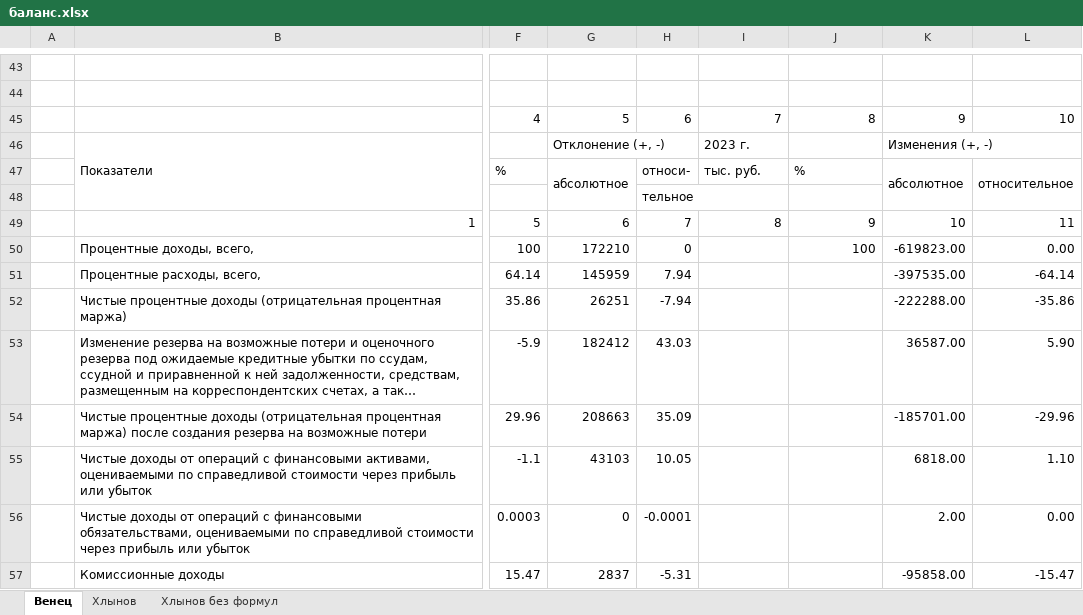
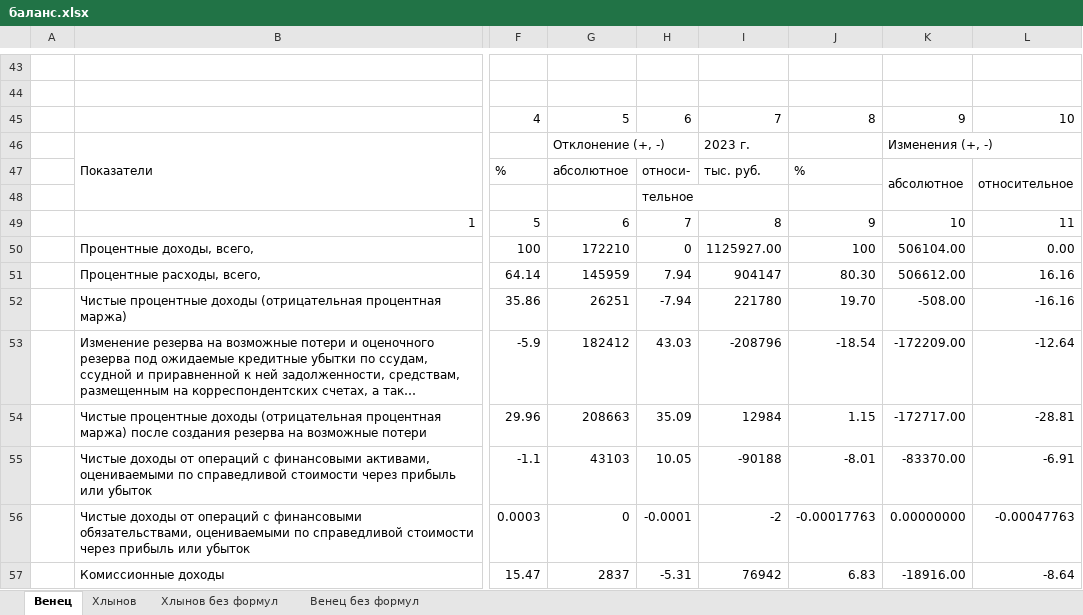
Before and after one commit to sshevaldov/magist_2024, an Excel workbook: баланс/баланс.xlsx, sheet Венец, drawn as a sheet; only a part is shown, gaps mark what is left out; long unchanged cells end in …; values as stored, in another font and other column widths than the file's, no cell formats; the diff covers the shown part only; the diff names each change by its address in the sheet, - before the commit and + after, or states it on an @@ line.

```diff
--- a/баланс/баланс.xlsx (sheet Венец)
+++ b/баланс/баланс.xlsx (sheet Венец)
+sheet tab: Венец без формул
-G47:G48 merged
-I50: (empty)
+I50: 1125927.00
-K50: -619823.00
+K50: 506104.00
-I51: (empty)
+I51: 904147
-J51: (empty)
+J51: 80.30
-K51: -397535.00
+K51: 506612.00
-L51: -64.14
+L51: 16.16
-I52: (empty)
+I52: 221780
-J52: (empty)
+J52: 19.70
-K52: -222288.00
+K52: -508.00
-L52: -35.86
+L52: -16.16
-I53: (empty)
+I53: -208796
-J53: (empty)
+J53: -18.54
-K53: 36587.00
+K53: -172209.00
-L53: 5.90
+L53: -12.64
-I54: (empty)
+I54: 12984
-J54: (empty)
+J54: 1.15
-K54: -185701.00
+K54: -172717.00
-L54: -29.96
+L54: -28.81
-I55: (empty)
+I55: -90188
-J55: (empty)
+J55: -8.01
-K55: 6818.00
+K55: -83370.00
-L55: 1.10
+L55: -6.91
-I56: (empty)
+I56: -2
-J56: (empty)
+J56: -0.00017763
-K56: 2.00
+K56: 0.00000000
-L56: 0.00
+L56: -0.00047763
-I57: (empty)
+I57: 76942
-J57: (empty)
+J57: 6.83
-K57: -95858.00
+K57: -18916.00
-L57: -15.47
+L57: -8.64
```
Also changed, not shown: 104 edited cells elsewhere in this sheet, cell formats, formulas that keep their value, 4 other files.
